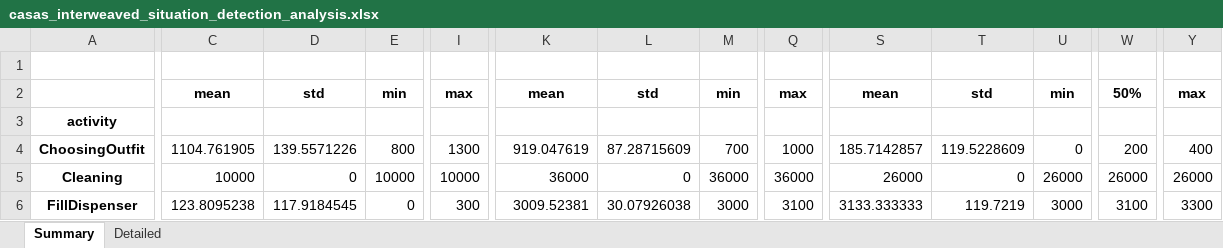
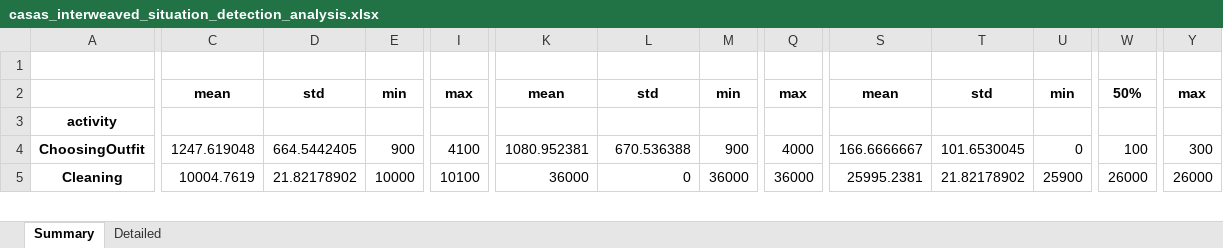
Before and after one commit to aimas-upb/CONSERT, an Excel workbook: casas-event-visualizer/casas_interweaved_situation_detection_analysis.xlsx, sheet Summary, drawn as a sheet; only a part is shown, gaps mark what is left out; values as stored, in another font and other column widths than the file's, no borders; rows hold the shown columns only; the diff covers the shown part only; the diff names each change by its address in the sheet, - before the commit and + after, or states it on an @@ line.

```diff
--- a/casas-event-visualizer/casas_interweaved_situation_detection_analysis.xlsx (sheet Summary)
+++ b/casas-event-visualizer/casas_interweaved_situation_detection_analysis.xlsx (sheet Summary)
-C4: 1104.761905
+C4: 1247.619048
-D4: 139.5571226
+D4: 664.5442405
-E4: 800
+E4: 900
-I4: 1300
+I4: 4100
-K4: 919.047619
+K4: 1080.952381
-L4: 87.28715609
+L4: 670.536388
-M4: 700
+M4: 900
-Q4: 1000
+Q4: 4000
-S4: 185.7142857
+S4: 166.6666667
-T4: 119.5228609
+T4: 101.6530045
-W4: 200
+W4: 100
-Y4: 400
+Y4: 300
-C5: 10000
+C5: 10004.7619
-D5: 0
+D5: 21.82178902
-I5: 10000
+I5: 10100
-S5: 26000
+S5: 25995.2381
-T5: 0
+T5: 21.82178902
-U5: 26000
+U5: 25900
-row 6: FillDispenser | 123.8095238 | 117.9184545 | 0 | 300 | 3009.52381 | 30.07926038 | 3000 | 3100 | 3133.333333 | 119.7219 | 3000 | 3100 | 3300
```
Also changed, not shown: 86 edited cells elsewhere in this sheet, sheet Detailed, 1 other file.
